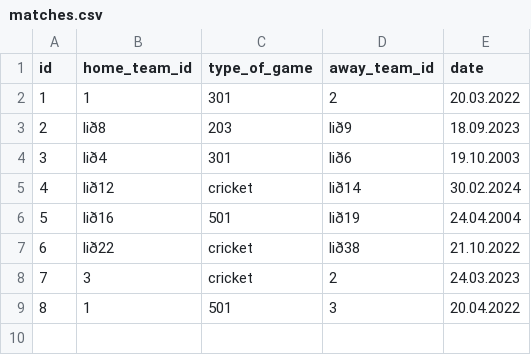
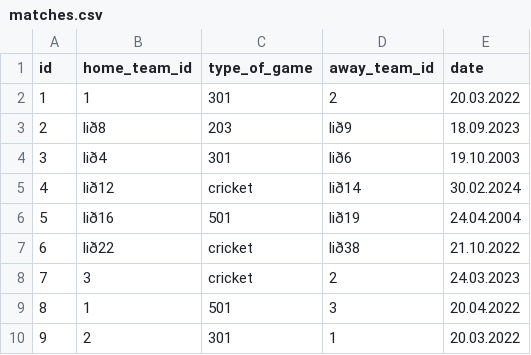
Before and after one commit to gudlaugvest/hopur-8, a CSV file: file/matches.csv, drawn as a sheet; the diff names each change by its address in the sheet, - before the commit and + after, or states it on an @@ line.

```diff
--- a/file/matches.csv
+++ b/file/matches.csv
+row 10: 9 | 2 | 301 | 1 | 20.03.2022
```
Also changed, not shown: 4 other files.
